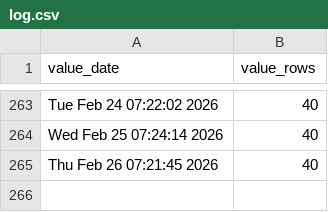
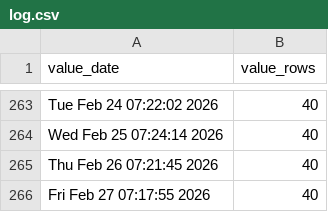
Before and after one commit to p0bs/PL-scan, a CSV file: log.csv, drawn as a sheet; only a part is shown, gaps mark what is left out.

```diff
--- a/log.csv
+++ b/log.csv
@@ -265 +265,2 @@
 "Thu Feb 26 07:21:45 2026",40
+"Fri Feb 27 07:17:55 2026",40
```
